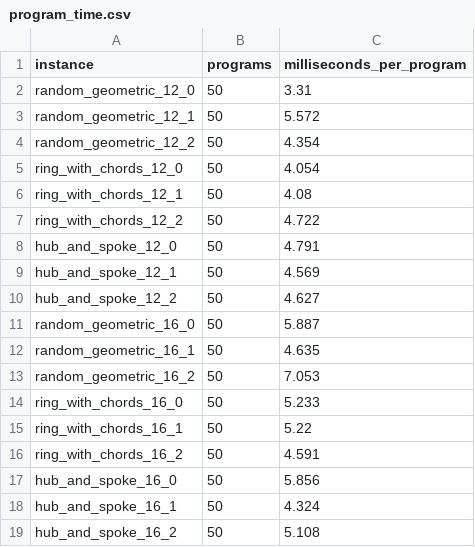
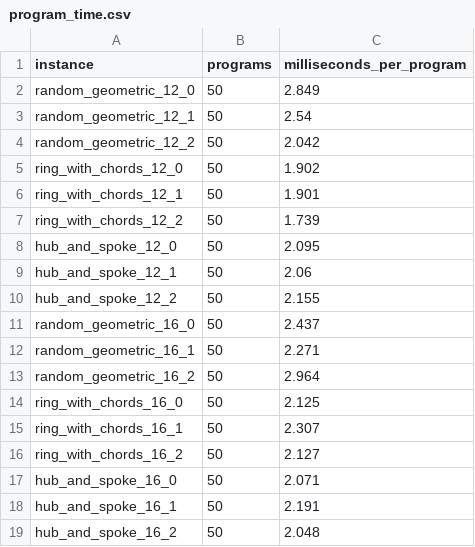
Before and after one commit to NikoKleion/CrewCut-QAOA-Team-Briskit-, a CSV file: results/flow/program_time.csv, drawn as a sheet.

```diff
--- a/results/flow/program_time.csv
+++ b/results/flow/program_time.csv
@@ -1,19 +1,19 @@
 instance,programs,milliseconds_per_program
-random_geometric_12_0,50,3.31
-random_geometric_12_1,50,5.572
-random_geometric_12_2,50,4.354
-ring_with_chords_12_0,50,4.054
-ring_with_chords_12_1,50,4.08
-ring_with_chords_12_2,50,4.722
-hub_and_spoke_12_0,50,4.791
-hub_and_spoke_12_1,50,4.569
-hub_and_spoke_12_2,50,4.627
-random_geometric_16_0,50,5.887
-random_geometric_16_1,50,4.635
-random_geometric_16_2,50,7.053
-ring_with_chords_16_0,50,5.233
-ring_with_chords_16_1,50,5.22
-ring_with_chords_16_2,50,4.591
-hub_and_spoke_16_0,50,5.856
-hub_and_spoke_16_1,50,4.324
-hub_and_spoke_16_2,50,5.108
+random_geometric_12_0,50,2.849
+random_geometric_12_1,50,2.54
+random_geometric_12_2,50,2.042
+ring_with_chords_12_0,50,1.902
+ring_with_chords_12_1,50,1.901
+ring_with_chords_12_2,50,1.739
+hub_and_spoke_12_0,50,2.095
+hub_and_spoke_12_1,50,2.06
+hub_and_spoke_12_2,50,2.155
+random_geometric_16_0,50,2.437
+random_geometric_16_1,50,2.271
+random_geometric_16_2,50,2.964
+ring_with_chords_16_0,50,2.125
+ring_with_chords_16_1,50,2.307
+ring_with_chords_16_2,50,2.127
+hub_and_spoke_16_0,50,2.071
+hub_and_spoke_16_1,50,2.191
+hub_and_spoke_16_2,50,2.048
```
Also changed, not shown: 36 other files.
